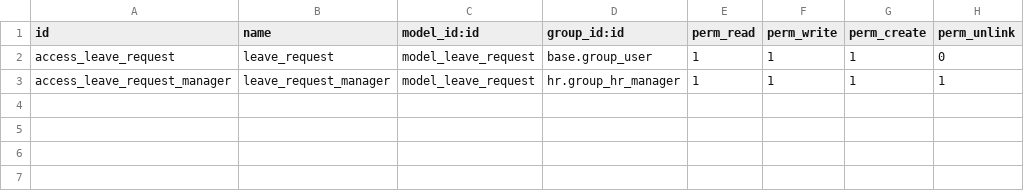
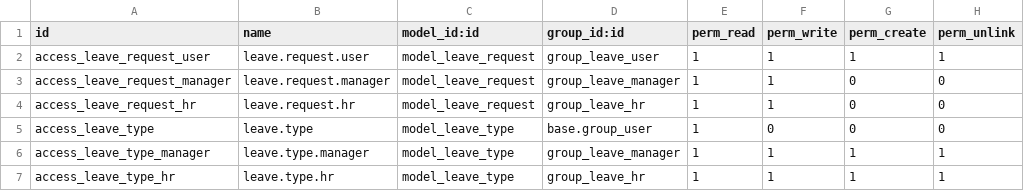
Before and after one commit to codesWithRifat/softeko_odoo_practical_exam, a CSV file: leave_approval_notify_hr/security/ir.model.access.csv, drawn as a sheet.

```diff
--- a/leave_approval_notify_hr/security/ir.model.access.csv
+++ b/leave_approval_notify_hr/security/ir.model.access.csv
@@ -1,3 +1,7 @@
 id,name,model_id:id,group_id:id,perm_read,perm_write,perm_create,perm_unlink
-access_leave_request,leave_request,model_leave_request,base.group_user,1,1,1,0
-access_leave_request_manager,leave_request_manager,model_leave_request,hr.group_hr_manager,1,1,1,1
+access_leave_request_user,leave.request.user,model_leave_request,group_leave_user,1,1,1,1
+access_leave_request_manager,leave.request.manager,model_leave_request,group_leave_manager,1,1,0,0
+access_leave_request_hr,leave.request.hr,model_leave_request,group_leave_hr,1,1,0,0
+access_leave_type,leave.type,model_leave_type,base.group_user,1,0,0,0
+access_leave_type_manager,leave.type.manager,model_leave_type,group_leave_manager,1,1,1,1
+access_leave_type_hr,leave.type.hr,model_leave_type,group_leave_hr,1,1,1,1
```
Also changed, not shown: 11 other files.
